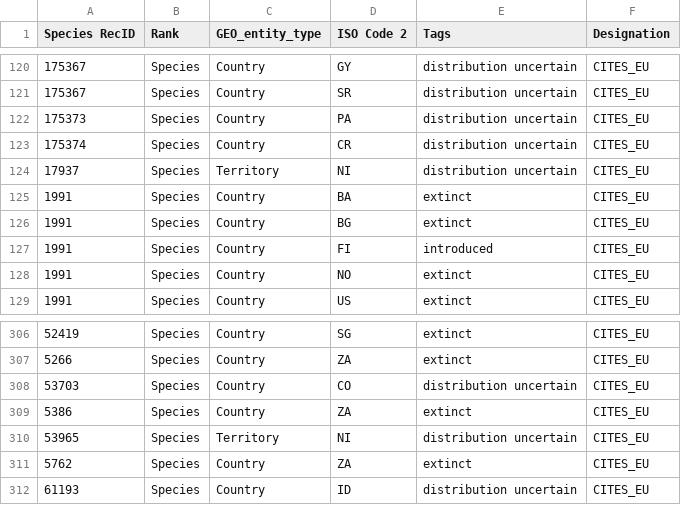
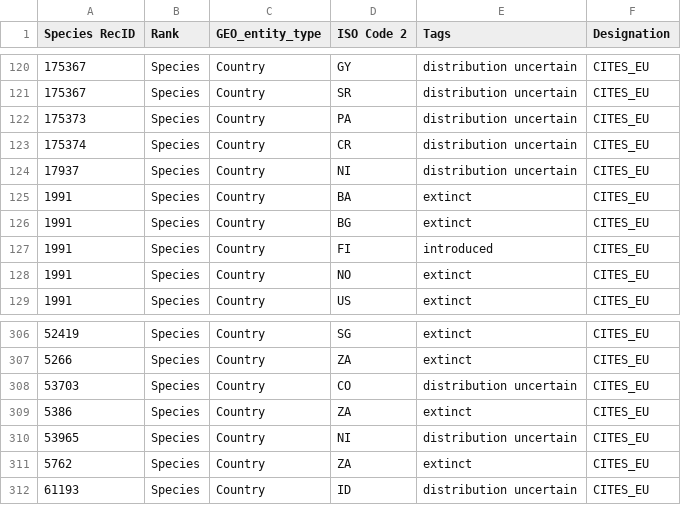
Before and after one commit to unepwcmc/SAPI, a CSV file: lib/files/plants/plantae_distribution_tags_utf8.csv, drawn as a sheet; only a part is shown, gaps mark what is left out.

Commit message:
[#66143736] Fixing discrepancies in type of geo entities

```diff
--- a/lib/files/plants/plantae_distribution_tags_utf8.csv
+++ b/lib/files/plants/plantae_distribution_tags_utf8.csv
@@ -123,3 +123,3 @@ Species RecID,Rank,GEO_entity_type,ISO Code 2,Tags,Designation
 175374,Species,Country,CR,distribution uncertain,CITES_EU
-17937,Species,Territory,NI,distribution uncertain,CITES_EU
+17937,Species,Country,NI,distribution uncertain,CITES_EU
 1991,Species,Country,BA,extinct,CITES_EU
@@ -309,3 +309,3 @@ Species RecID,Rank,GEO_entity_type,ISO Code 2,Tags,Designation
 5386,Species,Country,ZA,extinct,CITES_EU
-53965,Species,Territory,NI,distribution uncertain,CITES_EU
+53965,Species,Country,NI,distribution uncertain,CITES_EU
 5762,Species,Country,ZA,extinct,CITES_EU
```
Also changed, not shown: lib/files/animals/animalia_distribution_tags_utf8.csv, 2 other files.
